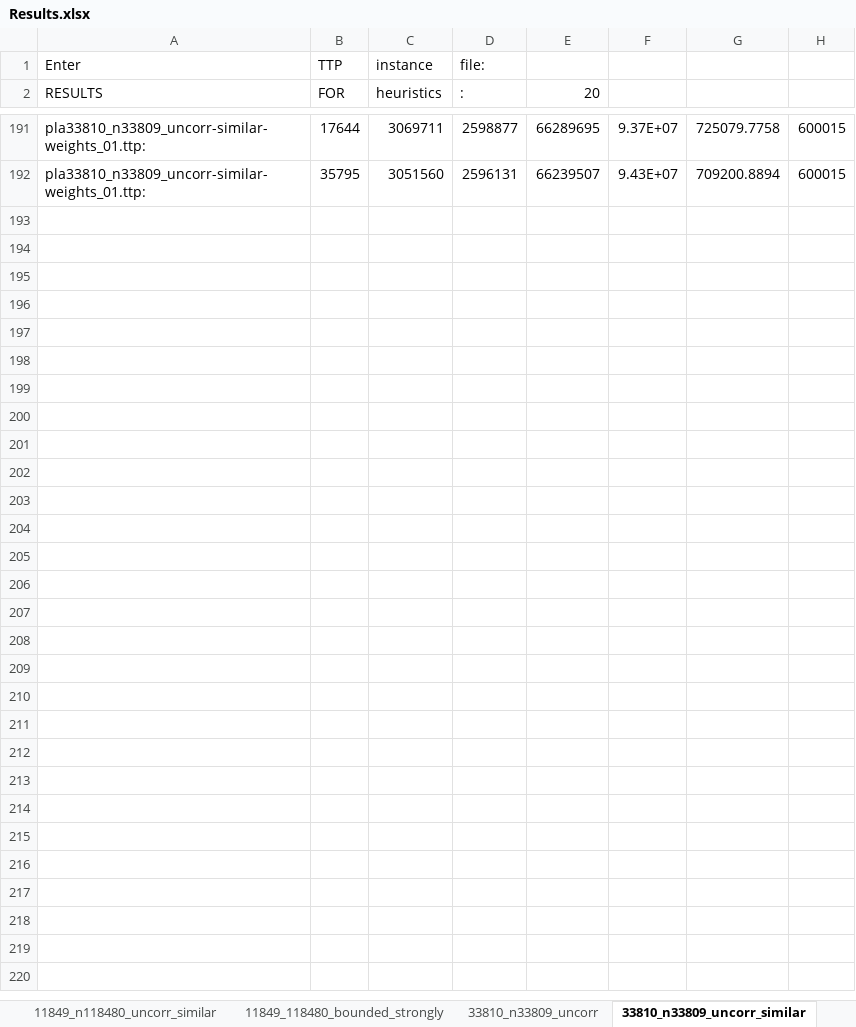
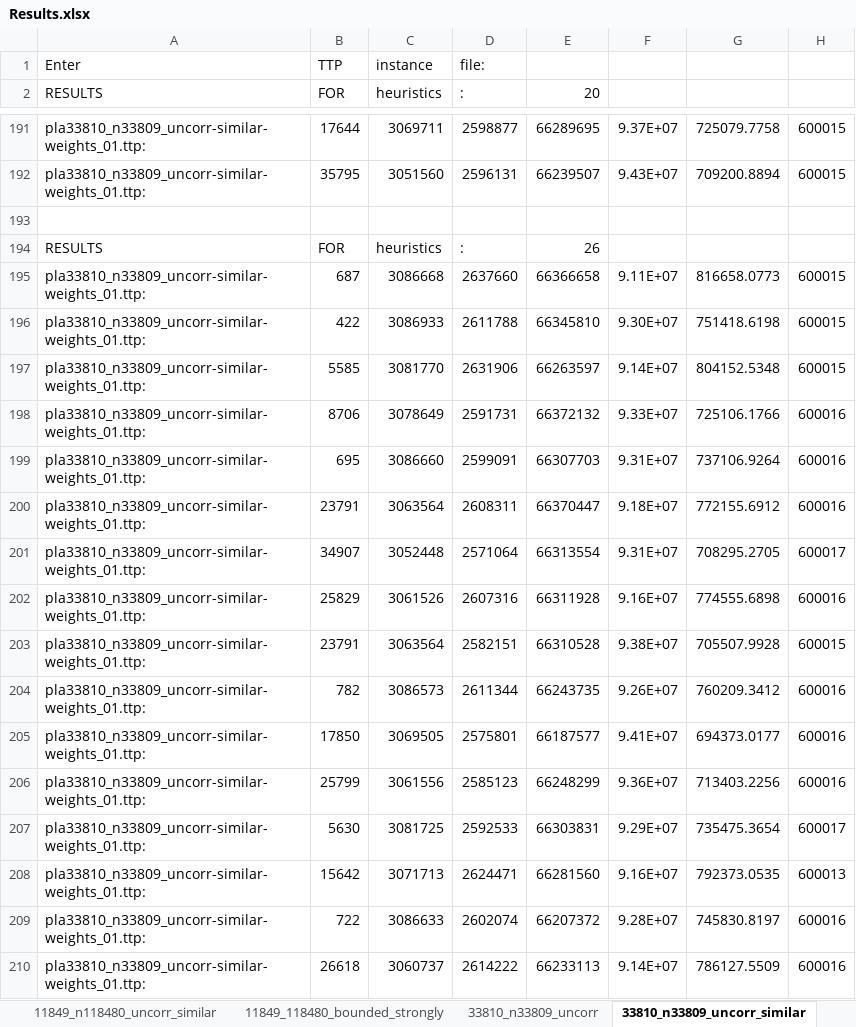
Before and after one commit to hoyin91/TTP_dissertation_repo, an Excel workbook: csv/Results.xlsx, sheet 33810_n33809_uncorr_similar, drawn as a sheet; only a part is shown, gaps mark what is left out; values as stored, in another font and other column widths than the file's, no borders; the diff covers the shown part only; the diff names each change by its address in the sheet, - before the commit and + after, or states it on an @@ line.

Commit message:
add results summary

```diff
--- a/csv/Results.xlsx (sheet 33810_n33809_uncorr_similar)
+++ b/csv/Results.xlsx (sheet 33810_n33809_uncorr_similar)
+row 193: (empty)
+row 194: RESULTS | FOR | heuristics | : | 26
+row 195: pla33810_n33809_uncorr-similar-weights_01.ttp: | 687 | 3086668 | 2637660 | 66366658 | 9.11E+07 | 816658.0773 | 600015
+row 196: pla33810_n33809_uncorr-similar-weights_01.ttp: | 422 | 3086933 | 2611788 | 66345810 | 9.30E+07 | 751418.6198 | 600015
+row 197: pla33810_n33809_uncorr-similar-weights_01.ttp: | 5585 | 3081770 | 2631906 | 66263597 | 9.14E+07 | 804152.5348 | 600015
+row 198: pla33810_n33809_uncorr-similar-weights_01.ttp: | 8706 | 3078649 | 2591731 | 66372132 | 9.33E+07 | 725106.1766 | 600016
+row 199: pla33810_n33809_uncorr-similar-weights_01.ttp: | 695 | 3086660 | 2599091 | 66307703 | 9.31E+07 | 737106.9264 | 600016
+row 200: pla33810_n33809_uncorr-similar-weights_01.ttp: | 23791 | 3063564 | 2608311 | 66370447 | 9.18E+07 | 772155.6912 | 600016
+row 201: pla33810_n33809_uncorr-similar-weights_01.ttp: | 34907 | 3052448 | 2571064 | 66313554 | 9.31E+07 | 708295.2705 | 600017
+row 202: pla33810_n33809_uncorr-similar-weights_01.ttp: | 25829 | 3061526 | 2607316 | 66311928 | 9.16E+07 | 774555.6898 | 600016
+row 203: pla33810_n33809_uncorr-similar-weights_01.ttp: | 23791 | 3063564 | 2582151 | 66310528 | 9.38E+07 | 705507.9928 | 600015
+row 204: pla33810_n33809_uncorr-similar-weights_01.ttp: | 782 | 3086573 | 2611344 | 66243735 | 9.26E+07 | 760209.3412 | 600016
+row 205: pla33810_n33809_uncorr-similar-weights_01.ttp: | 17850 | 3069505 | 2575801 | 66187577 | 9.41E+07 | 694373.0177 | 600016
+row 206: pla33810_n33809_uncorr-similar-weights_01.ttp: | 25799 | 3061556 | 2585123 | 66248299 | 9.36E+07 | 713403.2256 | 600016
+row 207: pla33810_n33809_uncorr-similar-weights_01.ttp: | 5630 | 3081725 | 2592533 | 66303831 | 9.29E+07 | 735475.3654 | 600017
+row 208: pla33810_n33809_uncorr-similar-weights_01.ttp: | 15642 | 3071713 | 2624471 | 66281560 | 9.16E+07 | 792373.0535 | 600013
+row 209: pla33810_n33809_uncorr-similar-weights_01.ttp: | 722 | 3086633 | 2602074 | 66207372 | 9.28E+07 | 745830.8197 | 600016
+row 210: pla33810_n33809_uncorr-similar-weights_01.ttp: | 26618 | 3060737 | 2614222 | 66233113 | 9.14E+07 | 786127.5509 | 600016
```
Also changed, not shown: 142 added rows and cell formats elsewhere in this sheet, sheet 33810_n33809_strongly_bounded, sheet 11849_n118480_uncorr, sheet 195_n1940_bounded_strongly, sheet 3038_n3037_uncorr_similar, sheet 3037_n30370_bounded_strongly, sheet 3037_n30370_uncorr_similar, 27 more sheets, other sheet tabs.
